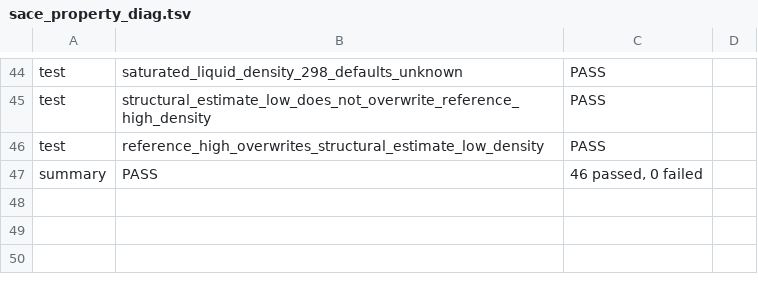
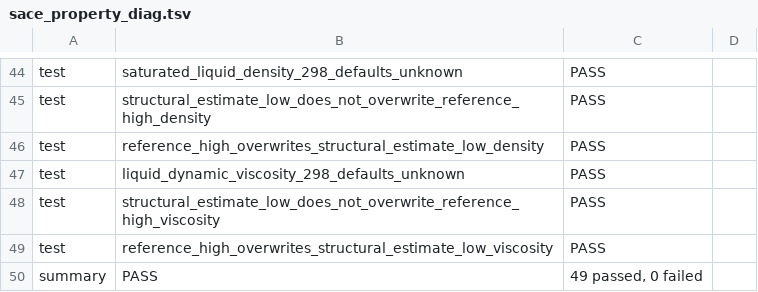
Before and after one commit to Ulrich-AM/pipace, a TSV file: misc/sace_property_diag.tsv, drawn as a sheet; only a part is shown, gaps mark what is left out.

```diff
--- a/misc/sace_property_diag.tsv
+++ b/misc/sace_property_diag.tsv
@@ -46,2 +46,5 @@ test	structural_estimate_low_does_not_overwrite_reference_high_density	PASS
 test	reference_high_overwrites_structural_estimate_low_density	PASS	
-summary	PASS	46 passed, 0 failed
+test	liquid_dynamic_viscosity_298_defaults_unknown	PASS	
+test	structural_estimate_low_does_not_overwrite_reference_high_viscosity	PASS	
+test	reference_high_overwrites_structural_estimate_low_viscosity	PASS	
+summary	PASS	49 passed, 0 failed
```
Also changed, not shown: misc/sace_estimation_diag.tsv, misc/sace_readiness_diag.tsv, 9 other files.
